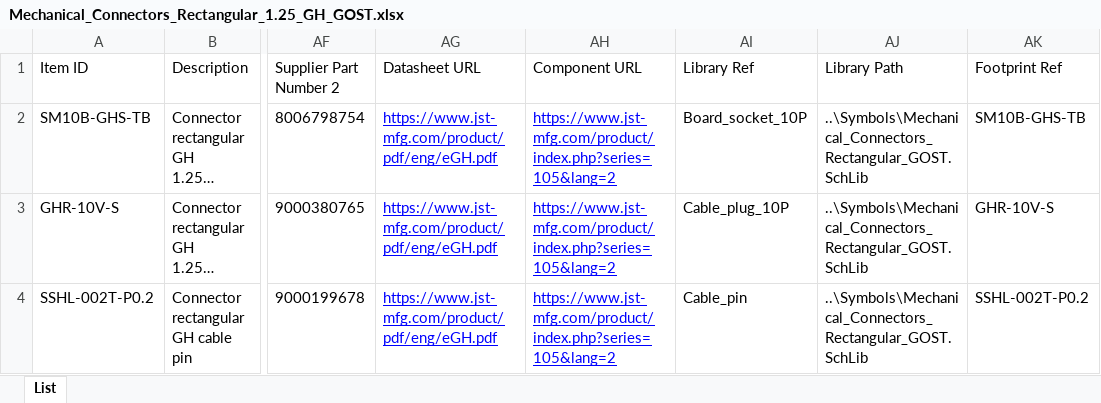
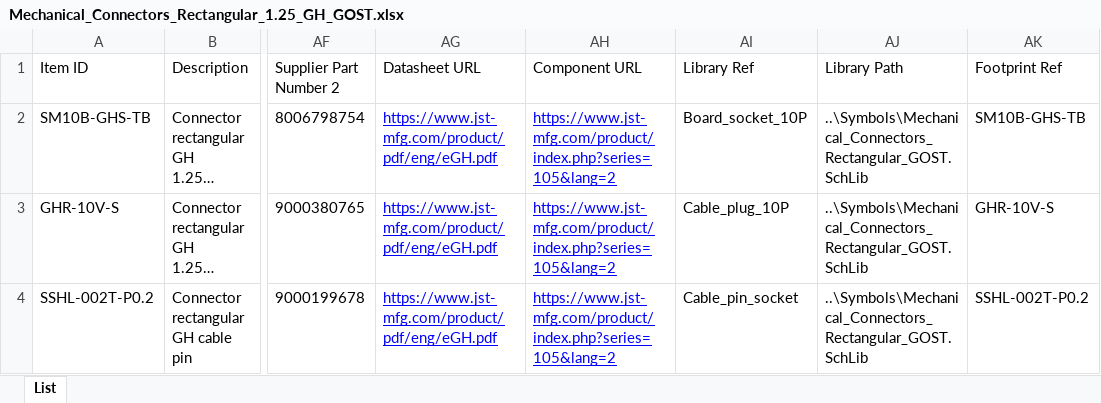
Before and after one commit to danil-murashkin/Electronics, an Excel workbook: Mechanical/Connectors/Rectangular/Database/Mechanical_Connectors_Rectangular_1.25_GH_GOST.xlsx, sheet List, drawn as a sheet; only a part is shown, gaps mark what is left out; long unchanged cells end in …; values as stored, in another font and other column widths than the file's, no borders; the diff names each change by its address in the sheet, - before the commit and + after, or states it on an @@ line.

```diff
--- a/Mechanical/Connectors/Rectangular/Database/Mechanical_Connectors_Rectangular_1.25_GH_GOST.xlsx (sheet List)
+++ b/Mechanical/Connectors/Rectangular/Database/Mechanical_Connectors_Rectangular_1.25_GH_GOST.xlsx (sheet List)
-AI4 (Library Ref): Cable_pin
+AI4 (Library Ref): Cable_pin_socket
```
Also changed, not shown: 5 other files.
